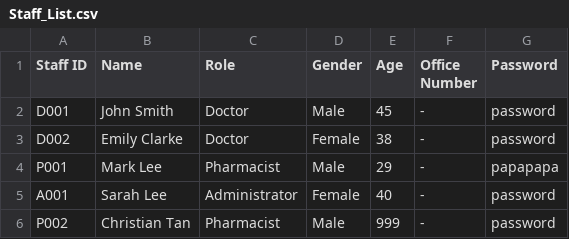
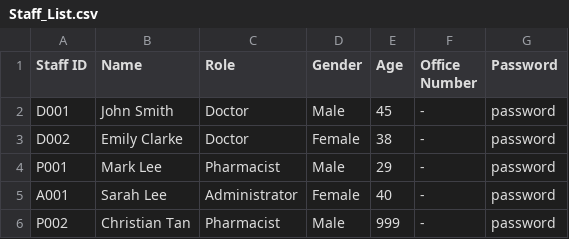
Before and after one commit to WhiteHatHud/SC2002Project, a CSV file: Staff_List.csv, drawn as a sheet.

```diff
--- a/Staff_List.csv
+++ b/Staff_List.csv
@@ -3,3 +3,3 @@ D001,John Smith,Doctor,Male,45,-,password
 D002,Emily Clarke,Doctor,Female,38,-,password
-P001,Mark Lee,Pharmacist,Male,29,-,papapapa
+P001,Mark Lee,Pharmacist,Male,29,-,password
 A001,Sarah Lee,Administrator,Female,40,-,password
```
Also changed, not shown: To be prescribed.csv, 14 other files.
